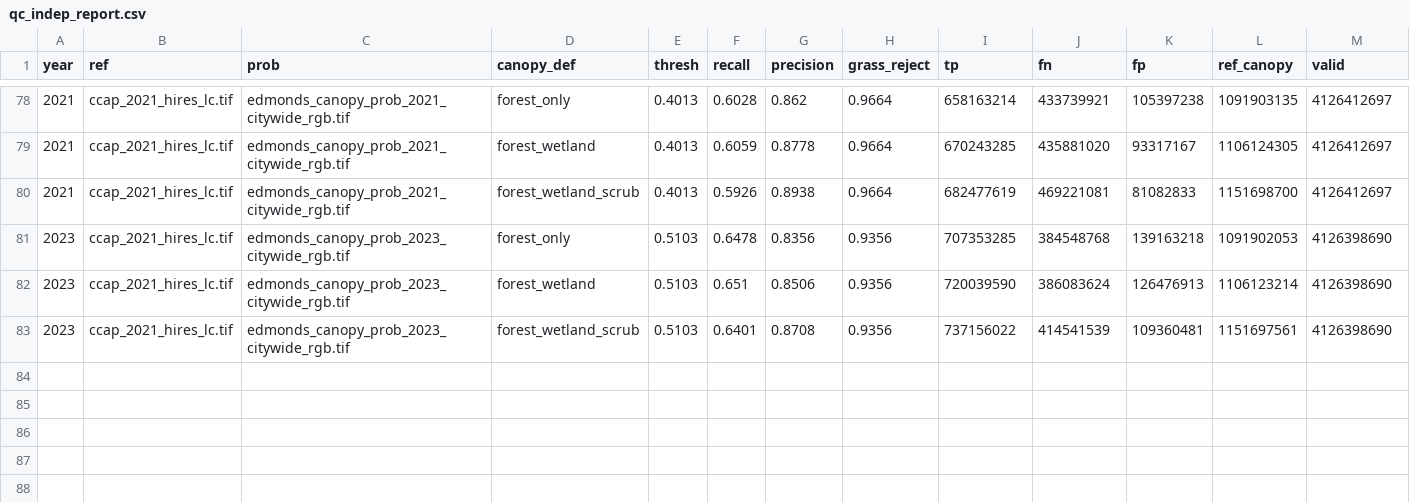
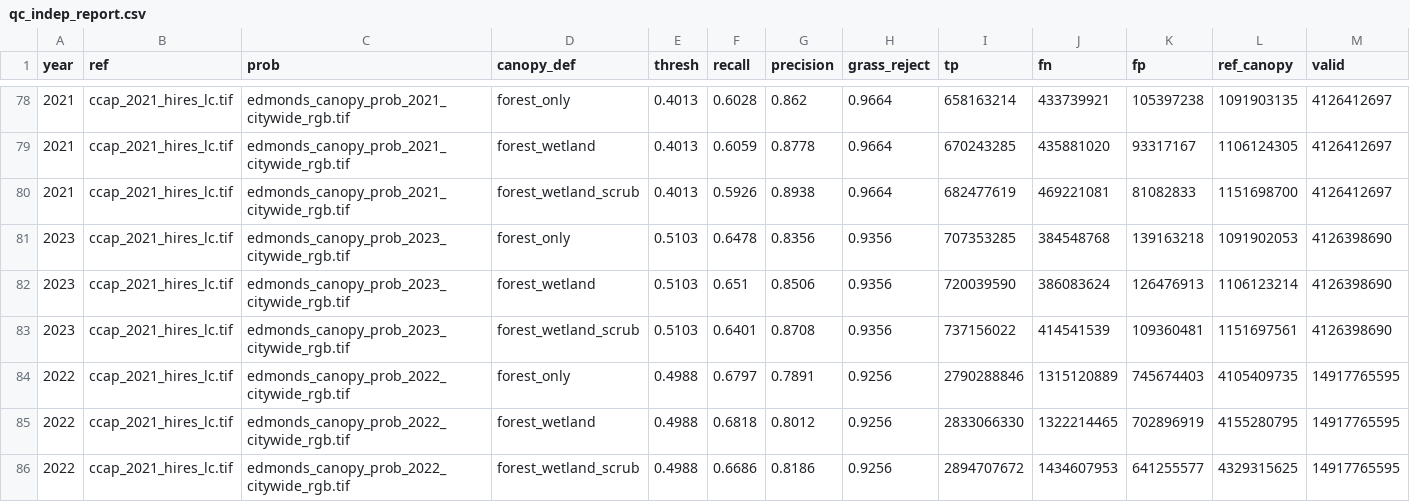
Before and after one commit to Kameron-Eck/edmonds-treedata, a CSV file: phase4/qc/qc_indep_report.csv, drawn as a sheet; only a part is shown, gaps mark what is left out; rows hold the shown columns only; the diff names each change by its address in the sheet, - before the commit and + after, or states it on an @@ line.

```diff
--- a/phase4/qc/qc_indep_report.csv
+++ b/phase4/qc/qc_indep_report.csv
+row 84: 2022 | ccap_2021_hires_lc.tif | edmonds_canopy_prob_2022_citywide_rgb.tif | forest_only | 0.4988 | 0.6797 | 0.7891 | 0.9256 | 2790288846 | 1315120889 | 745674403 | 4105409735 | 14917765595
+row 85: 2022 | ccap_2021_hires_lc.tif | edmonds_canopy_prob_2022_citywide_rgb.tif | forest_wetland | 0.4988 | 0.6818 | 0.8012 | 0.9256 | 2833066330 | 1322214465 | 702896919 | 4155280795 | 14917765595
+row 86: 2022 | ccap_2021_hires_lc.tif | edmonds_canopy_prob_2022_citywide_rgb.tif | forest_wetland_scrub | 0.4988 | 0.6686 | 0.8186 | 0.9256 | 2894707672 | 1434607953 | 641255577 | 4329315625 | 14917765595
```
Also changed, not shown: Scripts/run_registry.csv, 11 other files.
